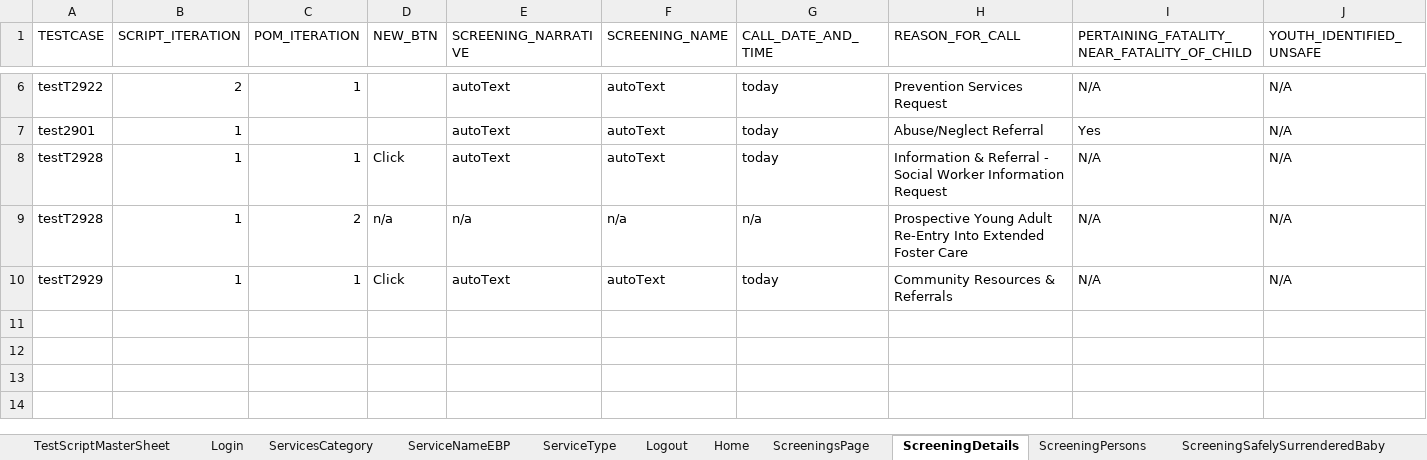
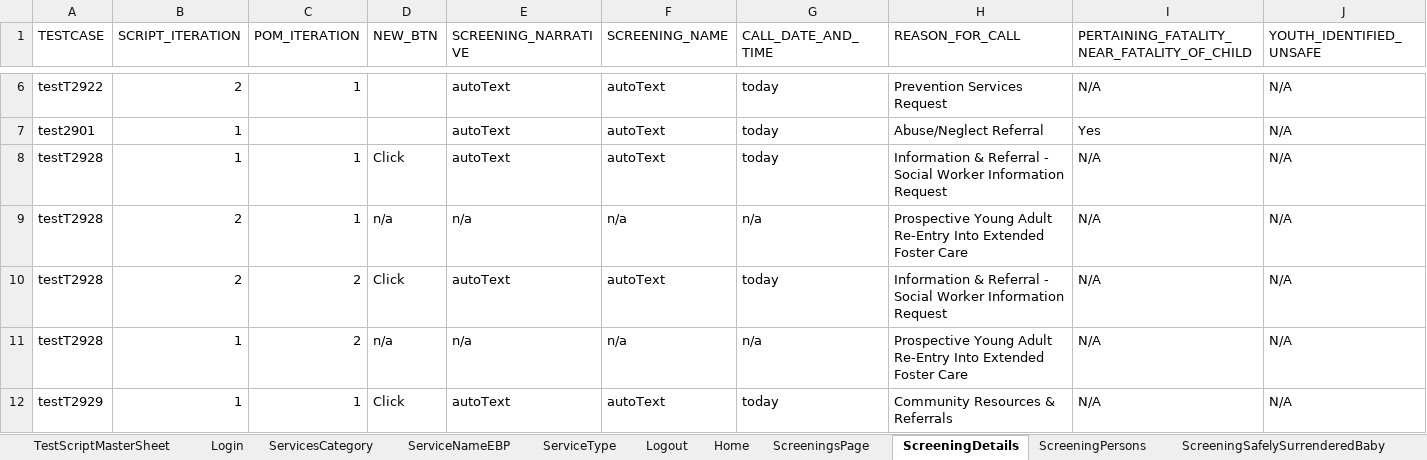
Before and after one commit to priya-singh4/POMExcelData, an Excel workbook: Screening.xlsx, sheet ScreeningDetails, drawn as a sheet; only a part is shown, gaps mark what is left out; values as stored, in another font and other column widths than the file's, no borders; rows hold the shown columns only; the diff names each change by its address in the sheet, - before the commit and + after, or states it on an @@ line.

```diff
--- a/Screening.xlsx (sheet ScreeningDetails)
+++ b/Screening.xlsx (sheet ScreeningDetails)
+row 9: testT2928 | 2 | 1 | n/a | n/a | n/a | n/a | Prospective Young Adult Re-Entry Into Extended Foster Care | N/A | N/A
+row 10: testT2928 | 2 | 2 | Click | autoText | autoText | today | Information & Referral - Social Worker Information Request | N/A | N/A
```
Also changed, not shown: sheet ScreeningValidatePerson, sheet ScreeningPersons, sheet ScreeningsPage, sheet ScreeningTribalInquiry, sheet ApprovalAuditHistory, sheet ScreeningContactLog, 5 more sheets.
